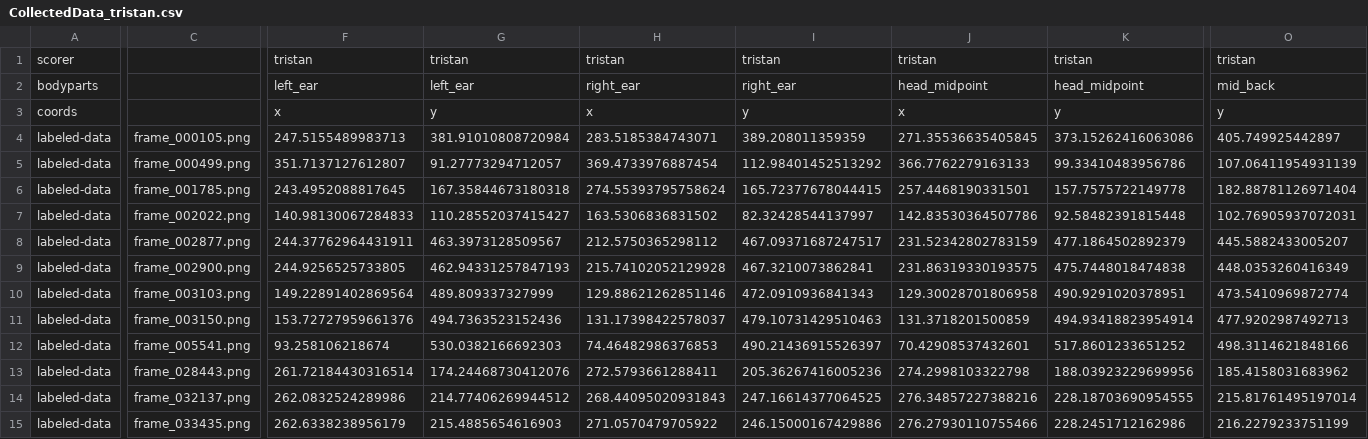
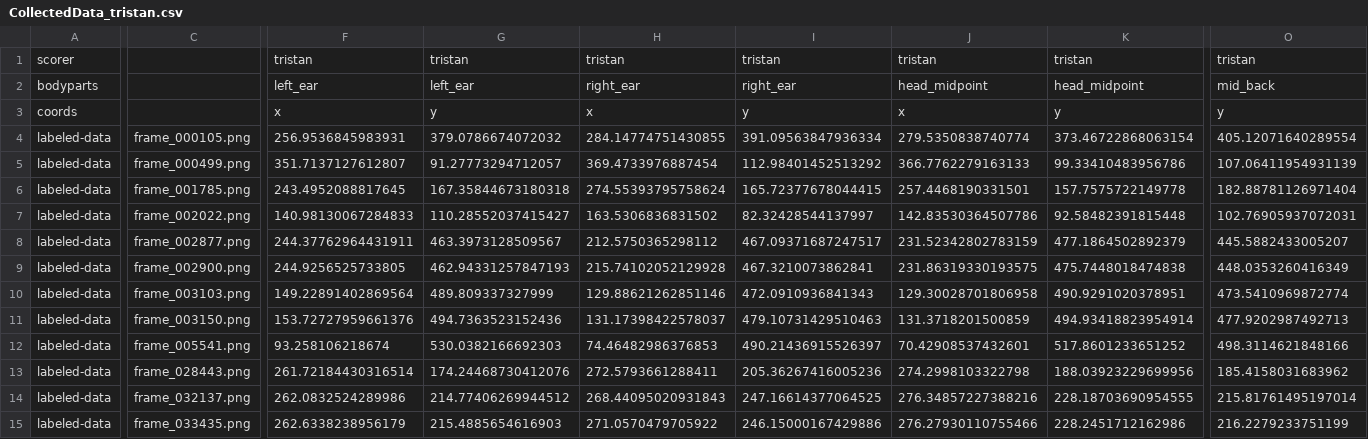
Before and after one commit to chaplinta/hm2p, a CSV file: sourcedata/trackers/dlc/hm2p-retrain-tristan-2026-03-20/labeled-data/20210923_15_05_27_1114356_maze-rose_overhead.camera-cropped/CollectedData_tristan.csv, drawn as a sheet; only a part is shown, gaps mark what is left out; the diff names each change by its address in the sheet, - before the commit and + after, or states it on an @@ line.

Commit message:
Auto-save labels: 20210923_15_05_27_1114356_maze-rose_overhead.camer

```diff
--- a/sourcedata/trackers/dlc/hm2p-retrain-tristan-2026-03-20/labeled-data/20210923_15_05_27_1114356_maze-rose_overhead.camera-cropped/CollectedData_tristan.csv
+++ b/sourcedata/trackers/dlc/hm2p-retrain-tristan-2026-03-20/labeled-data/20210923_15_05_27_1114356_maze-rose_overhead.camera-cropped/CollectedData_tristan.csv
-F4: 247.5155489983713
+F4: 256.9536845983931
-G4: 381.91010808720984
+G4: 379.0786674072032
-H4: 283.5185384743071
+H4: 284.14774751430855
-I4: 389.208011359359
+I4: 391.09563847936334
-J4: 271.35536635405845
+J4: 279.5350838740774
-K4: 373.15262416063086
+K4: 373.46722868063154
-O4: 405.749925442897
+O4: 405.12071640289554
```
Also changed, not shown: 1 other file.
